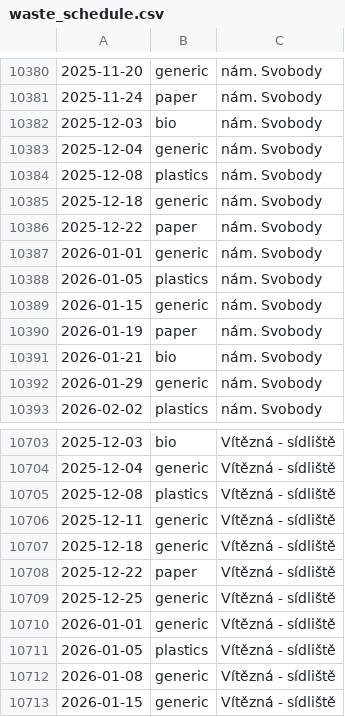
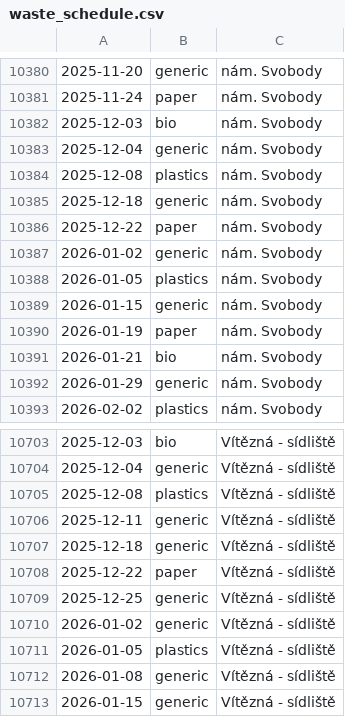
Before and after one commit to honza-kasik/svoz_odpadu_litovel, a CSV file: waste_schedule.csv, drawn as a sheet; only a part is shown, gaps mark what is left out; the diff covers the shown part only.

```diff
--- a/waste_schedule.csv
+++ b/waste_schedule.csv
@@ -10386,3 +10386,3 @@
 2025-12-22,paper,nám. Svobody
-2026-01-01,generic,nám. Svobody
+2026-01-02,generic,nám. Svobody
 2026-01-05,plastics,nám. Svobody
@@ -10709,3 +10709,3 @@
 2025-12-25,generic,Vítězná - sídliště
-2026-01-01,generic,Vítězná - sídliště
+2026-01-02,generic,Vítězná - sídliště
 2026-01-05,plastics,Vítězná - sídliště
```
Also changed, not shown: 20 edited cells elsewhere in this file, 24 other files.
